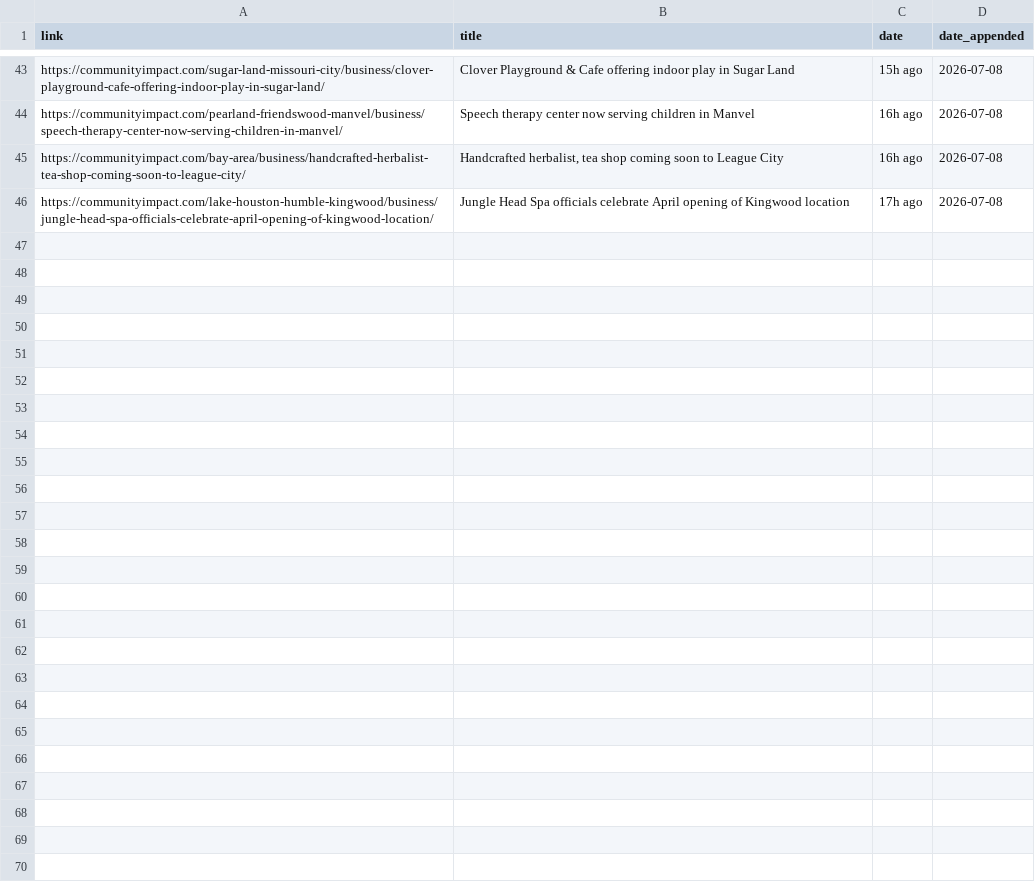
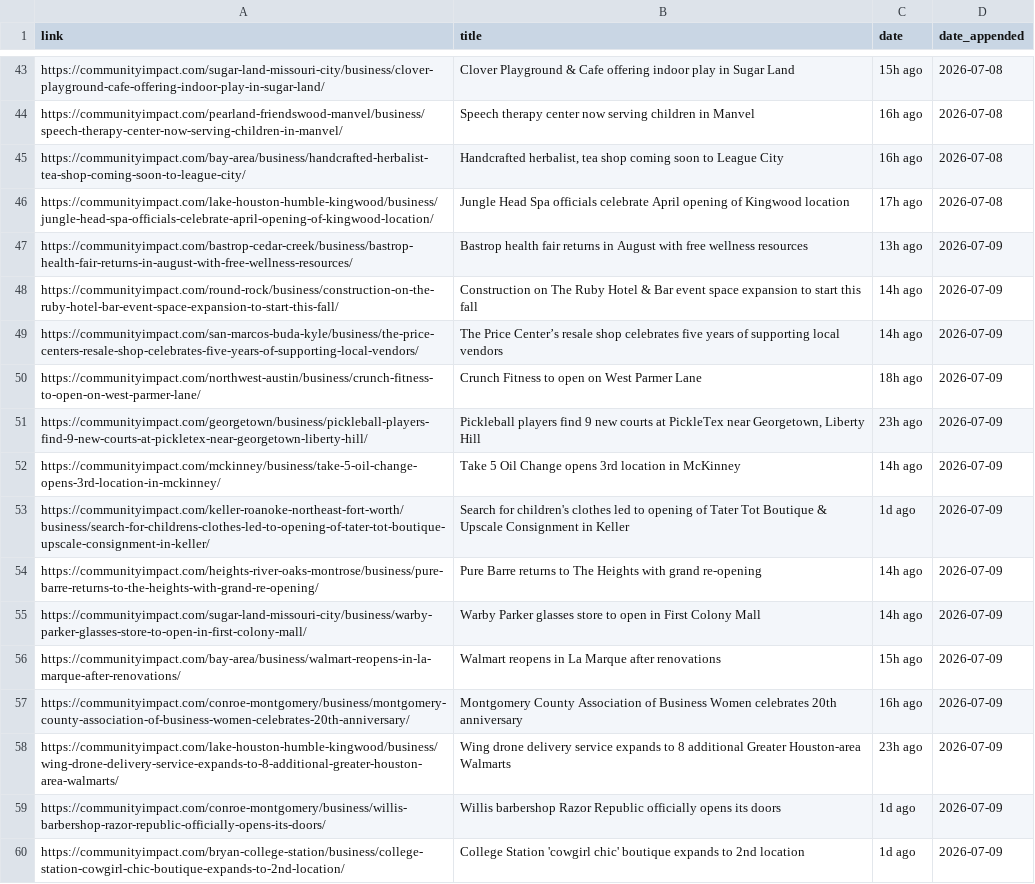
Before and after one commit to suryakantrajput-CP/retail-news-scraper, a CSV file: master_file/community_impact_master.csv, drawn as a sheet; only a part is shown, gaps mark what is left out.

```diff
--- a/master_file/community_impact_master.csv
+++ b/master_file/community_impact_master.csv
@@ -46 +46,15 @@ https://communityimpact.com/bay-area/business/handcrafted-herbalist-tea-shop-com
 https://communityimpact.com/lake-houston-humble-kingwood/business/jungle-head-spa-officials-celebrate-april-opening-of-kingwood-location/,Jungle Head Spa officials celebrate April opening of Kingwood location,17h ago,2026-07-08
+https://communityimpact.com/bastrop-cedar-creek/business/bastrop-health-fair-returns-in-august-with-free-wellness-resources/,Bastrop health fair returns in August with free wellness resources,13h ago,2026-07-09
+https://communityimpact.com/round-rock/business/construction-on-the-ruby-hotel-bar-event-space-expansion-to-start-this-fall/,Construction on The Ruby Hotel & Bar event space expansion to start this fall,14h ago,2026-07-09
+https://communityimpact.com/san-marcos-buda-kyle/business/the-price-centers-resale-shop-celebrates-five-years-of-supporting-local-vendors/,The Price Center’s resale shop celebrates five years of supporting local vendors,14h ago,2026-07-09
+https://communityimpact.com/northwest-austin/business/crunch-fitness-to-open-on-west-parmer-lane/,Crunch Fitness to open on West Parmer Lane,18h ago,2026-07-09
+https://communityimpact.com/georgetown/business/pickleball-players-find-9-new-courts-at-pickletex-near-georgetown-liberty-hill/,"Pickleball players find 9 new courts at PickleTex near Georgetown, Liberty Hill",23h ago,2026-07-09
+https://communityimpact.com/mckinney/business/take-5-oil-change-opens-3rd-location-in-mckinney/,Take 5 Oil Change opens 3rd location in McKinney,14h ago,2026-07-09
+https://communityimpact.com/keller-roanoke-northeast-fort-worth/business/search-for-childrens-clothes-led-to-opening-of-tater-tot-boutique-upscale-consignment-in-keller/,Search for children's clothes led to opening of Tater Tot Boutique & Upscale Consignment in Keller,1d ago,2026-07-09
+https://communityimpact.com/heights-river-oaks-montrose/business/pure-barre-returns-to-the-heights-with-grand-re-opening/,Pure Barre returns to The Heights with grand re-opening,14h ago,2026-07-09
+https://communityimpact.com/sugar-land-missouri-city/business/warby-parker-glasses-store-to-open-in-first-colony-mall/,Warby Parker glasses store to open in First Colony Mall,14h ago,2026-07-09
+https://communityimpact.com/bay-area/business/walmart-reopens-in-la-marque-after-renovations/,Walmart reopens in La Marque after renovations,15h ago,2026-07-09
+https://communityimpact.com/conroe-montgomery/business/montgomery-county-association-of-business-women-celebrates-20th-anniversary/,Montgomery County Association of Business Women celebrates 20th anniversary,16h ago,2026-07-09
+https://communityimpact.com/lake-houston-humble-kingwood/business/wing-drone-delivery-service-expands-to-8-additional-greater-houston-area-walmarts/,Wing drone delivery service expands to 8 additional Greater Houston-area Walmarts,23h ago,2026-07-09
+https://communityimpact.com/conroe-montgomery/business/willis-barbershop-razor-republic-officially-opens-its-doors/,Willis barbershop Razor Republic officially opens its doors,1d ago,2026-07-09
+https://communityimpact.com/bryan-college-station/business/college-station-cowgirl-chic-boutique-expands-to-2nd-location/,College Station 'cowgirl chic' boutique expands to 2nd location,1d ago,2026-07-09
```
Also changed, not shown: 1 other file.
